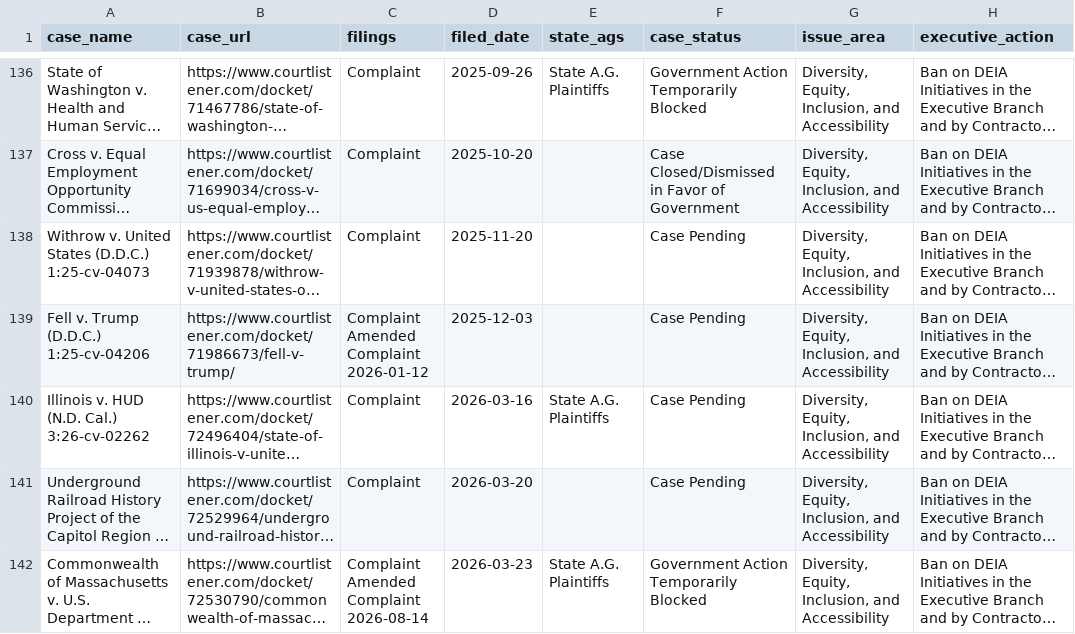
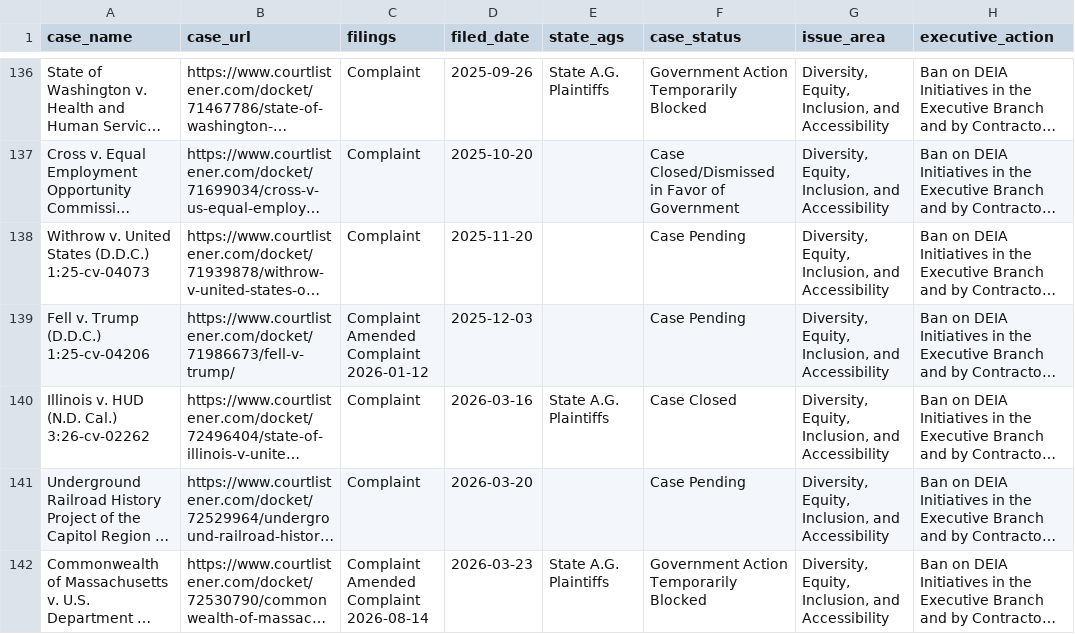
Before and after one commit to thecarsun/LC-TAA, a CSV file: data/processed/cases.csv, drawn as a sheet; only a part is shown, gaps mark what is left out; long unchanged cells end in …; the diff covers the shown part only; the diff names each change by its address in the sheet, - before the commit and + after, or states it on an @@ line.

```diff
--- a/data/processed/cases.csv
+++ b/data/processed/cases.csv
-F140 (case_status): Case Pending
+F140 (case_status): Case Closed
```
Also changed, not shown: 3 added rows, 1 removed row and 8 edited cells elsewhere in this file, 2 other files.
